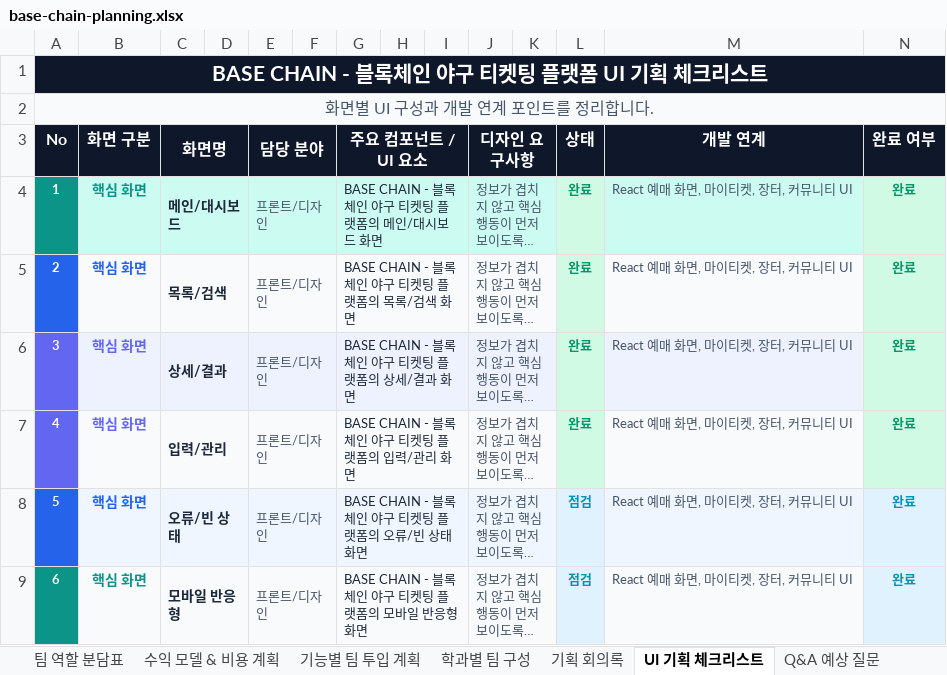
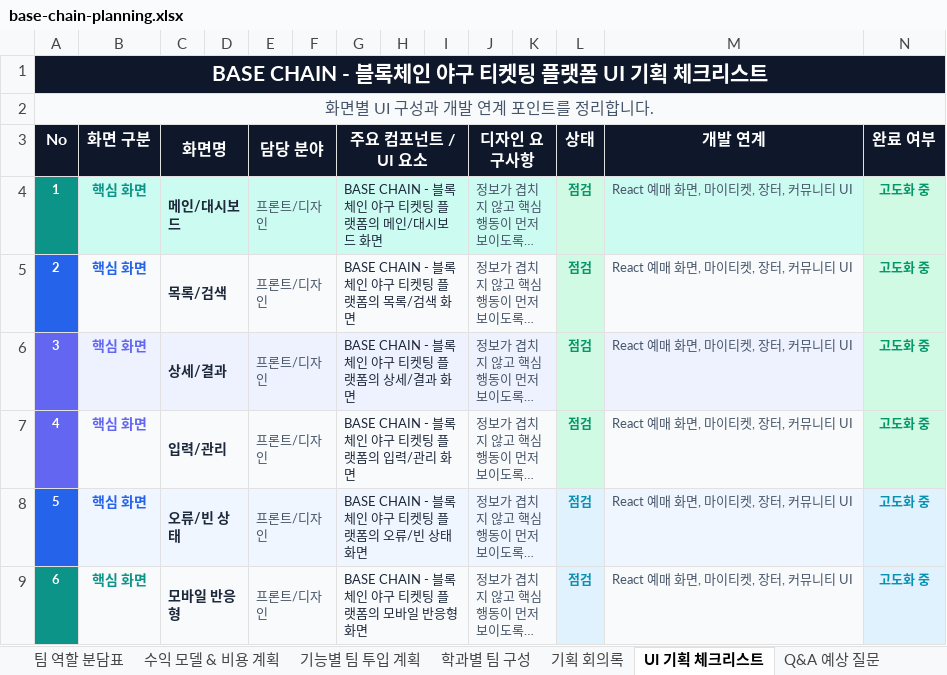
Before and after one commit to FutureAria/my_site, an Excel workbook: public/uploads/project-docs/base-chain-planning.xlsx, sheet UI 기획 체크리스트, drawn as a sheet; long unchanged cells end in …; values as stored, in another font and other column widths than the file's, no borders; the diff names each change by its address in the sheet, - before the commit and + after, or states it on an @@ line.

```diff
--- a/public/uploads/project-docs/base-chain-planning.xlsx (sheet UI 기획 체크리스트)
+++ b/public/uploads/project-docs/base-chain-planning.xlsx (sheet UI 기획 체크리스트)
-L4:L7 (상태): 완료
+L4:L7 (상태): 점검
-N4:N9 (완료 여부): 완료
+N4:N9 (완료 여부): 고도화 중
```
Also changed, not shown: sheet MVP 기능 정의서, sheet 기획 회의록, sheet 팀 역할 분담표, sheet 개발 일정표 (간트차트), public/uploads/project-docs/commercial-district-planning.xlsx, public/uploads/project-docs/course-registration-planning.xlsx, 13 other files.
